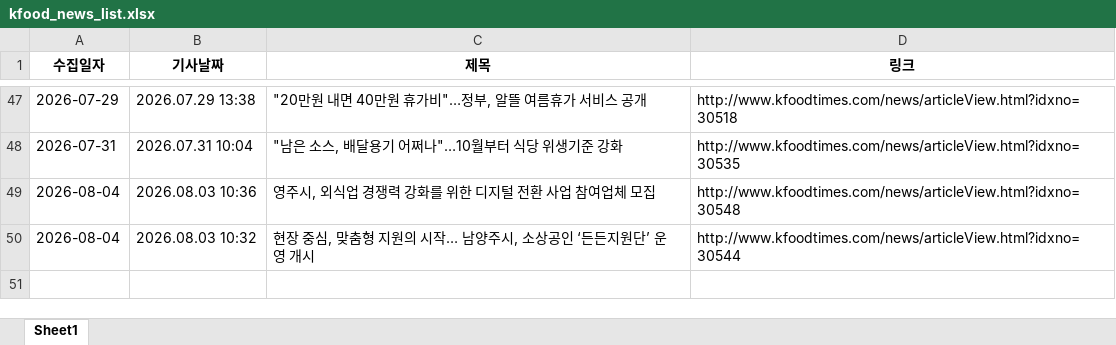
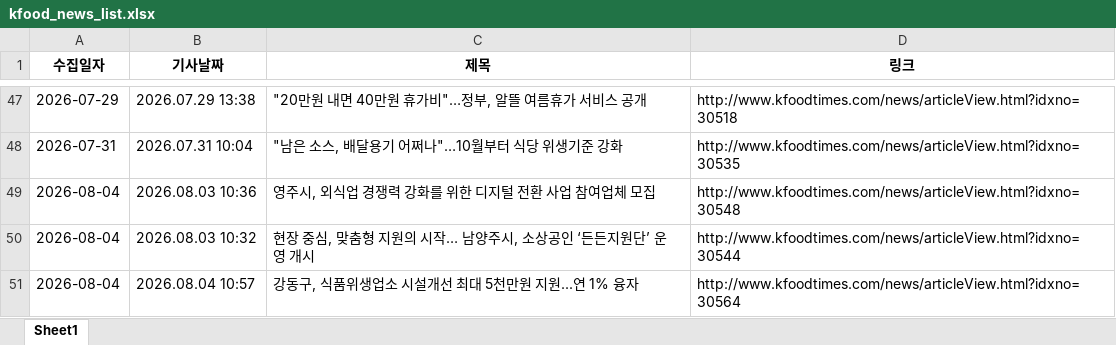
Before and after one commit to nicenajk/Kfood_news, an Excel workbook: kfood_news_list.xlsx, sheet Sheet1, drawn as a sheet; only a part is shown, gaps mark what is left out; values as stored, in another font and other column widths than the file's, no borders; the diff names each change by its address in the sheet, - before the commit and + after, or states it on an @@ line.

```diff
--- a/kfood_news_list.xlsx (sheet Sheet1)
+++ b/kfood_news_list.xlsx (sheet Sheet1)
+row 51: 2026-08-04 | 2026.08.04 10:57 | 강동구, 식품위생업소 시설개선 최대 5천만원 지원...연 1% 융자 | http://www.kfoodtimes.com/news/articleView.html?idxno=30564
```
